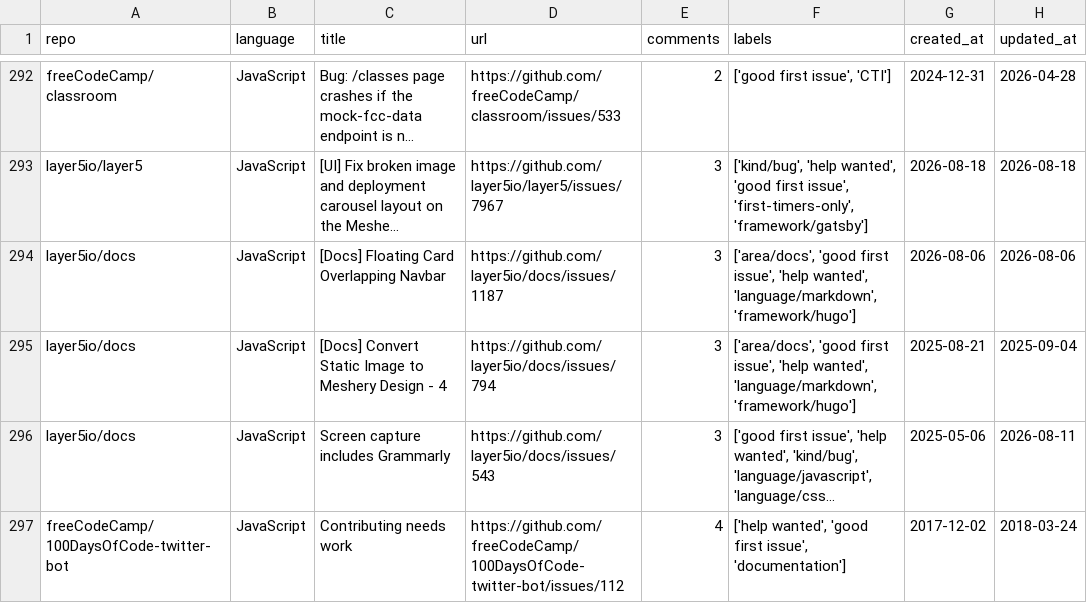
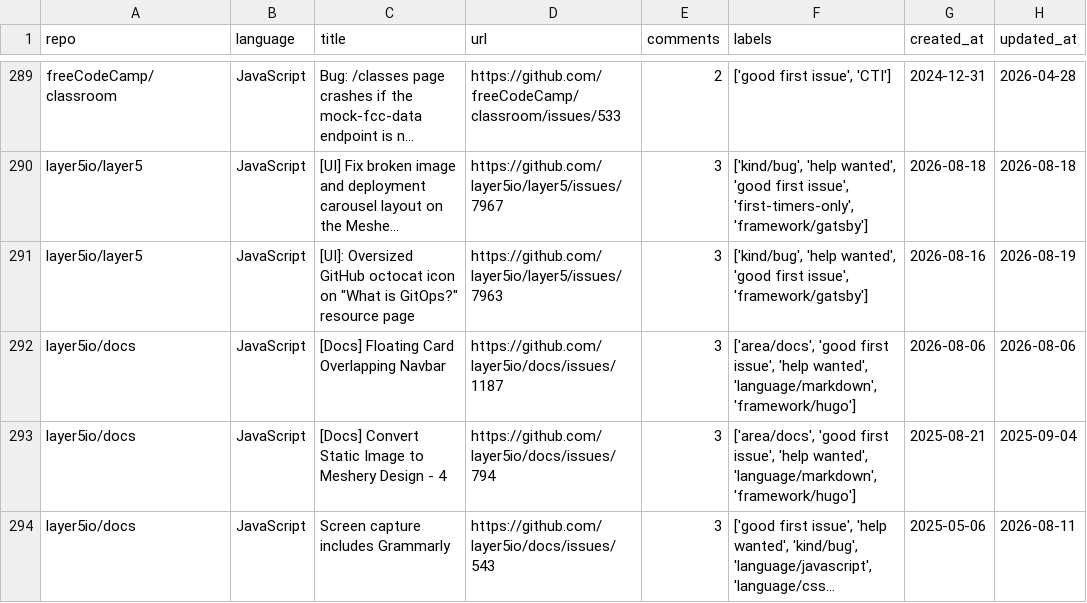
Before and after one commit to drkrillo/good-first-issues, a CSV file: good_first_issues.csv, drawn as a sheet; only a part is shown, gaps mark what is left out; the shorter side is filled out with more unchanged rows; long unchanged cells end in …; the diff covers the shown part only; the diff names each change by its address in the sheet, - before the commit and + after, or states it on an @@ line.

```diff
--- a/good_first_issues.csv
+++ b/good_first_issues.csv
+row 291: layer5io/layer5 | JavaScript | [UI]: Oversized GitHub octocat icon on "What is GitOps?" resource page | https://github.com/layer5io/layer5/issues/7963 | 3 | ['kind/bug', 'help wanted', 'good first issue', 'framework/gatsby'] | 2026-08-16 | 2026-08-19
```
Also changed, not shown: 3 added rows, 6 removed rows and 6 edited cells elsewhere in this file, 1 other file.
